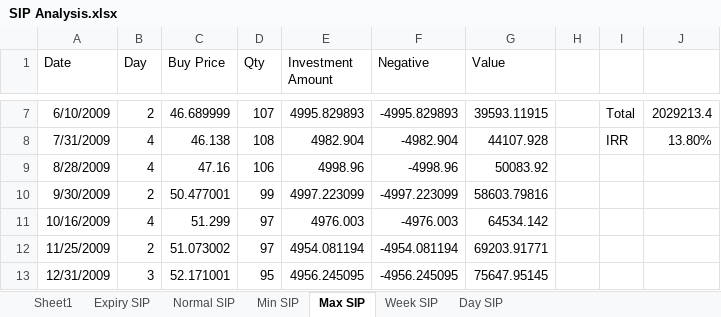
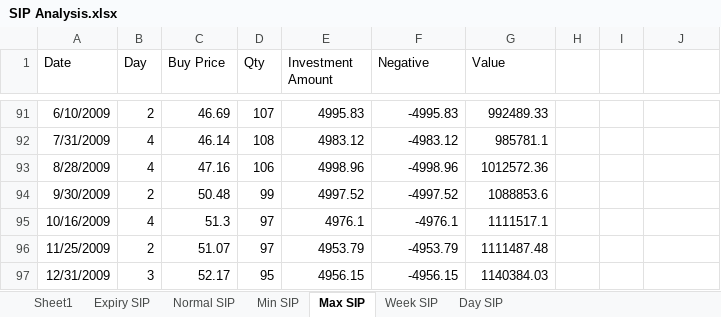
Before and after one commit to guptaharsh940/SIPanalysis, an Excel workbook: SIP Analysis.xlsx, sheet Max SIP, drawn as a sheet; only a part is shown, gaps mark what is left out; values as stored, in another font and other column widths than the file's, no borders; table styles not drawn; addresses are those after the commit; the diff covers the shown part only; the diff names each change by its address in the sheet, - before the commit and + after, or states it on an @@ line.

```diff
--- a/SIP Analysis.xlsx (sheet Max SIP)
+++ b/SIP Analysis.xlsx (sheet Max SIP)
-C91 (Buy Price): 46.689999
+C91 (Buy Price): 46.69
-E91 (Investment Amount): 4995.829893
+E91 (Investment Amount): 4995.83
-F91 (Negative): -4995.829893
+F91 (Negative): -4995.83
-G91 (Value): 39593.11915
+G91 (Value): 992489.33
-I91: Total
+I91: (empty)
-J91: 2029213.4
+J91: (empty)
-C92 (Buy Price): 46.138
+C92 (Buy Price): 46.14
-E92 (Investment Amount): 4982.904
+E92 (Investment Amount): 4983.12
-F92 (Negative): -4982.904
+F92 (Negative): -4983.12
-G92 (Value): 44107.928
+G92 (Value): 985781.1
-I92: IRR
+I92: (empty)
-J92: 13.80%
+J92: (empty)
-G93 (Value): 50083.92
+G93 (Value): 1012572.36
-C94 (Buy Price): 50.477001
+C94 (Buy Price): 50.48
-E94 (Investment Amount): 4997.223099
+E94 (Investment Amount): 4997.52
-F94 (Negative): -4997.223099
+F94 (Negative): -4997.52
-G94 (Value): 58603.79816
+G94 (Value): 1088853.6
-C95 (Buy Price): 51.299
+C95 (Buy Price): 51.3
-E95 (Investment Amount): 4976.003
+E95 (Investment Amount): 4976.1
-F95 (Negative): -4976.003
+F95 (Negative): -4976.1
-G95 (Value): 64534.142
+G95 (Value): 1111517.1
-C96 (Buy Price): 51.073002
+C96 (Buy Price): 51.07
-E96 (Investment Amount): 4954.081194
+E96 (Investment Amount): 4953.79
-F96 (Negative): -4954.081194
+F96 (Negative): -4953.79
-G96 (Value): 69203.91771
+G96 (Value): 1111487.48
-C97 (Buy Price): 52.171001
+C97 (Buy Price): 52.17
-E97 (Investment Amount): 4956.245095
+E97 (Investment Amount): 4956.15
-F97 (Negative): -4956.245095
+F97 (Negative): -4956.15
-G97 (Value): 75647.95145
+G97 (Value): 1140384.03
```
Also changed, not shown: 98 added rows, 14 removed rows, 546 edited cells and merged cells elsewhere in this sheet, sheet Day SIP, sheet Week SIP, sheet Min SIP, sheet Normal SIP, sheet Expiry SIP, formulas that keep their value, 20 other files.
